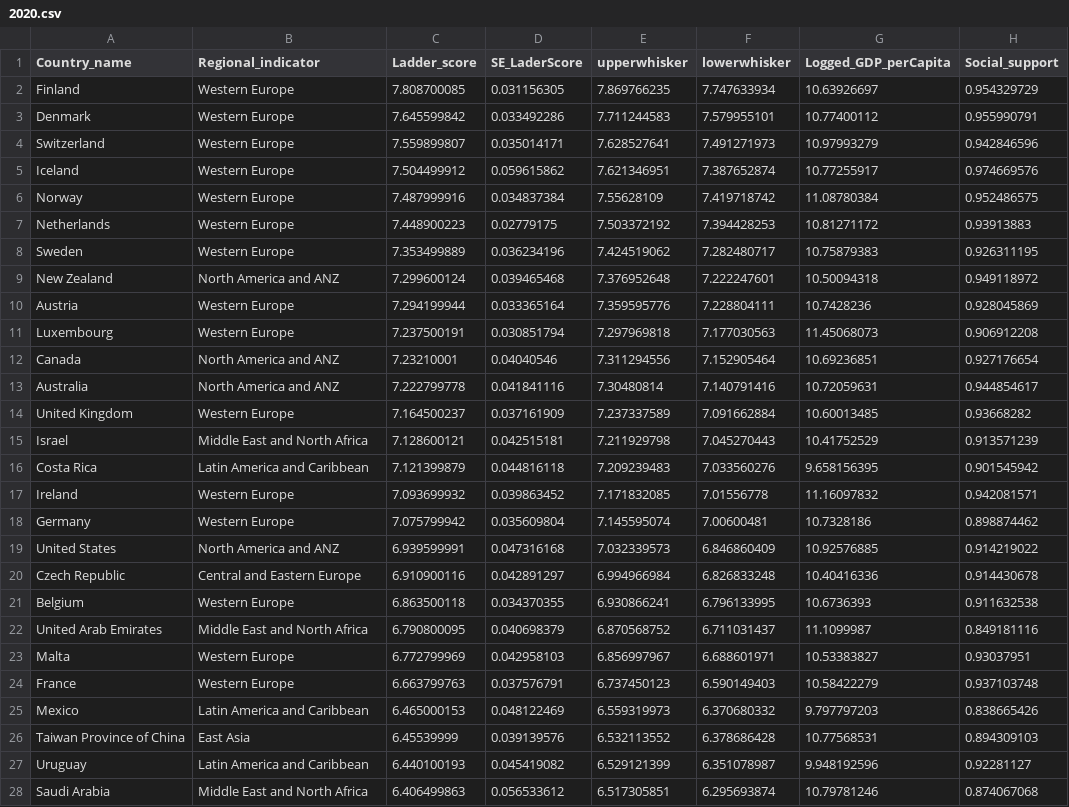
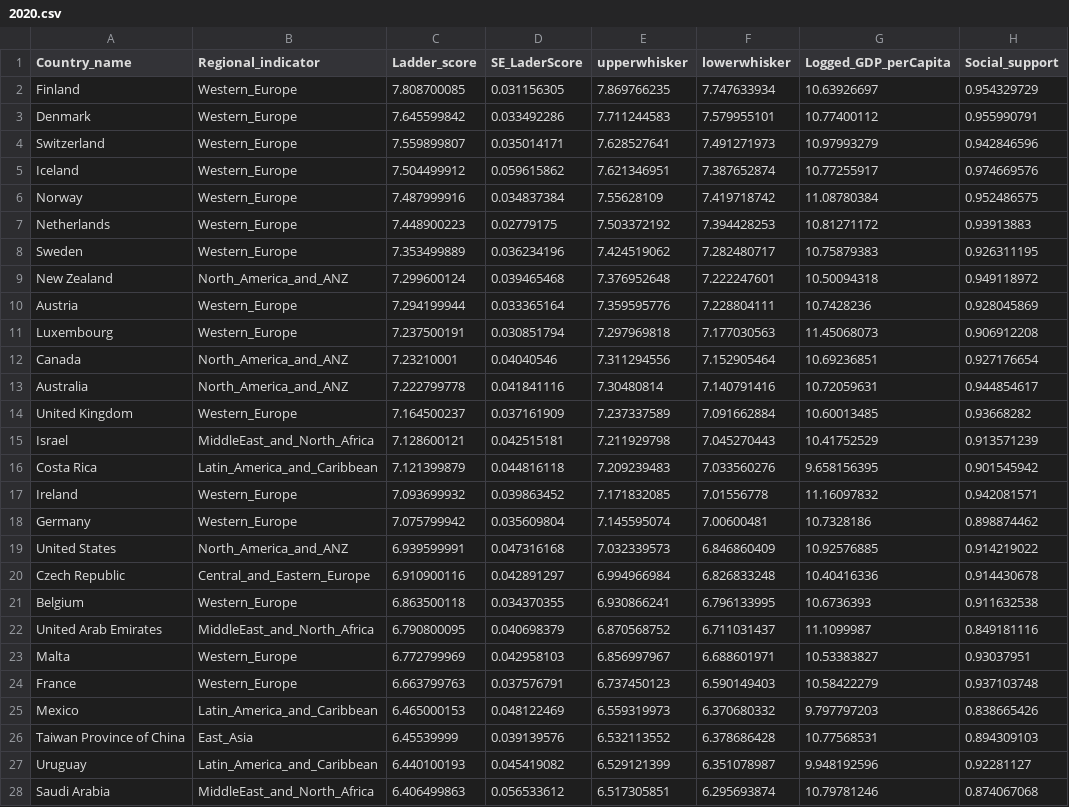
Before and after one commit to simofleanta/Data_coding_preparations, a CSV file: 2020.csv, drawn as a sheet; only a part is shown; the diff covers the shown part only; the diff names each change by its address in the sheet, - before the commit and + after, or states it on an @@ line.

```diff
--- a/2020.csv
+++ b/2020.csv
-B2:B8 (Regional_indicator): Western Europe
+B2:B8 (Regional_indicator): Western_Europe
-B9 (Regional_indicator): North America and ANZ
+B9 (Regional_indicator): North_America_and_ANZ
-B10:B11 (Regional_indicator): Western Europe
+B10:B11 (Regional_indicator): Western_Europe
-B12:B13 (Regional_indicator): North America and ANZ
+B12:B13 (Regional_indicator): North_America_and_ANZ
-B14 (Regional_indicator): Western Europe
+B14 (Regional_indicator): Western_Europe
-B15 (Regional_indicator): Middle East and North Africa
+B15 (Regional_indicator): MiddleEast_and_North_Africa
-B16 (Regional_indicator): Latin America and Caribbean
+B16 (Regional_indicator): Latin_America_and_Caribbean
-B17:B18 (Regional_indicator): Western Europe
+B17:B18 (Regional_indicator): Western_Europe
-B19 (Regional_indicator): North America and ANZ
+B19 (Regional_indicator): North_America_and_ANZ
-B20 (Regional_indicator): Central and Eastern Europe
+B20 (Regional_indicator): Central_and_Eastern_Europe
-B21 (Regional_indicator): Western Europe
+B21 (Regional_indicator): Western_Europe
-B22 (Regional_indicator): Middle East and North Africa
+B22 (Regional_indicator): MiddleEast_and_North_Africa
-B23:B24 (Regional_indicator): Western Europe
+B23:B24 (Regional_indicator): Western_Europe
-B25 (Regional_indicator): Latin America and Caribbean
+B25 (Regional_indicator): Latin_America_and_Caribbean
-B26 (Regional_indicator): East Asia
+B26 (Regional_indicator): East_Asia
-B27 (Regional_indicator): Latin America and Caribbean
+B27 (Regional_indicator): Latin_America_and_Caribbean
-B28 (Regional_indicator): Middle East and North Africa
+B28 (Regional_indicator): MiddleEast_and_North_Africa
```
Also changed, not shown: 126 edited cells elsewhere in this file, 2 other files.
